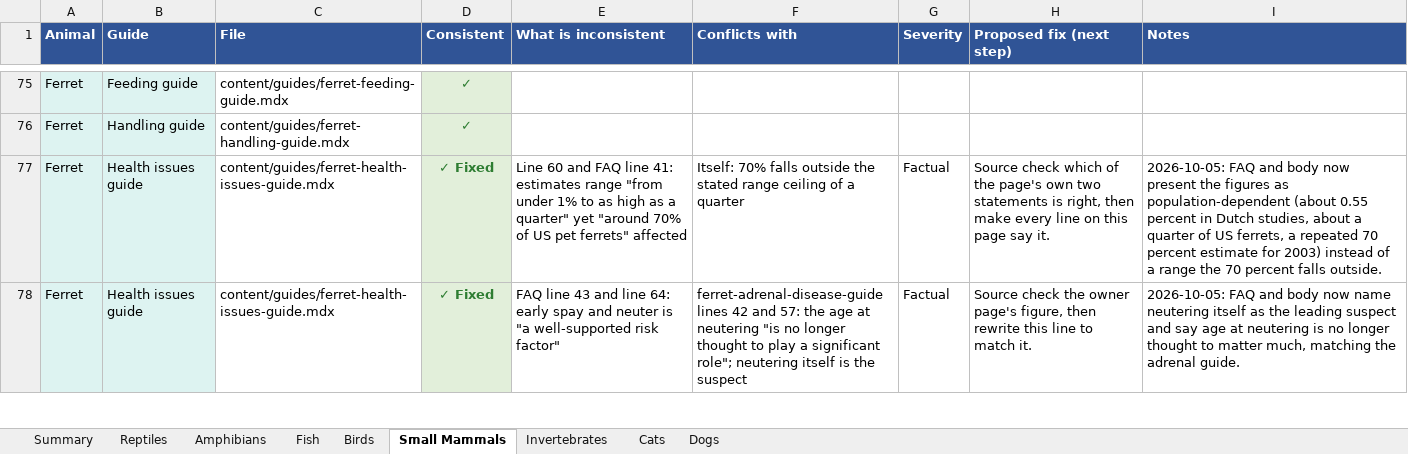
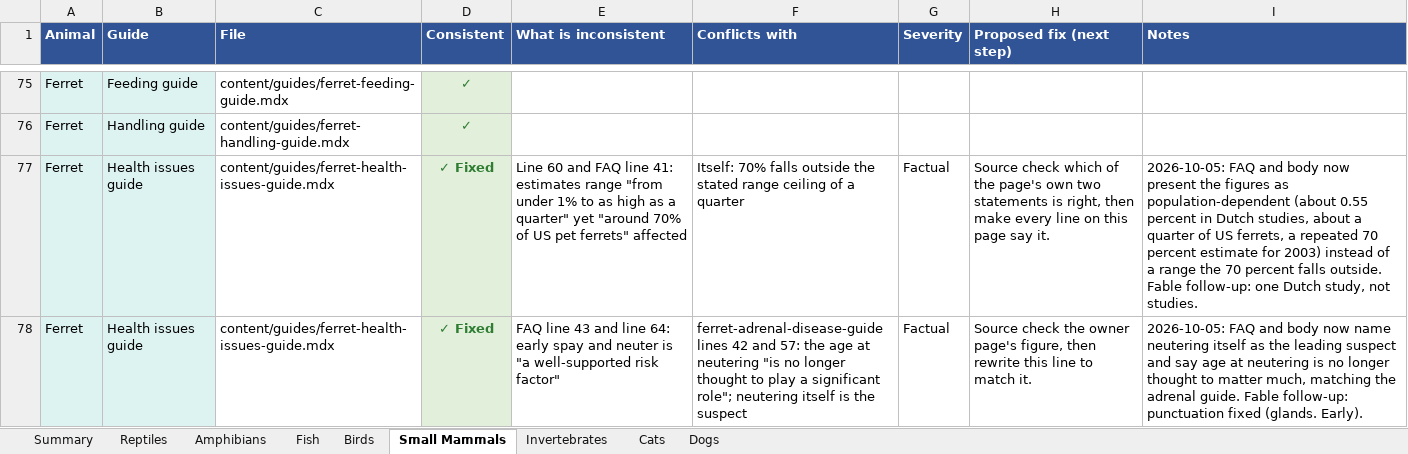
Before and after one commit to mrd1030/beastlyfactss, an Excel workbook: CONSISTENCY_CHECK.xlsx, sheet Small Mammals, drawn as a sheet; only a part is shown, gaps mark what is left out; values as stored, in another font and other column widths than the file's, no borders; the diff covers the shown part only; the diff names each change by its address in the sheet, - before the commit and + after, or states it on an @@ line.

```diff
--- a/CONSISTENCY_CHECK.xlsx (sheet Small Mammals)
+++ b/CONSISTENCY_CHECK.xlsx (sheet Small Mammals)
-I77 (Notes): …falls outside.
+I77 (Notes): …falls outside. Fable follow-up: one Dutch study, not studies.
-I78 (Notes): …adrenal guide.
+I78 (Notes): …adrenal guide. Fable follow-up: punctuation fixed (glands. Early).
```
Also changed, not shown: 7 edited cells elsewhere in this sheet, sheet Reptiles, sheet Invertebrates, sheet Dogs, sheet Cats, sheet Birds, 34 other files.
